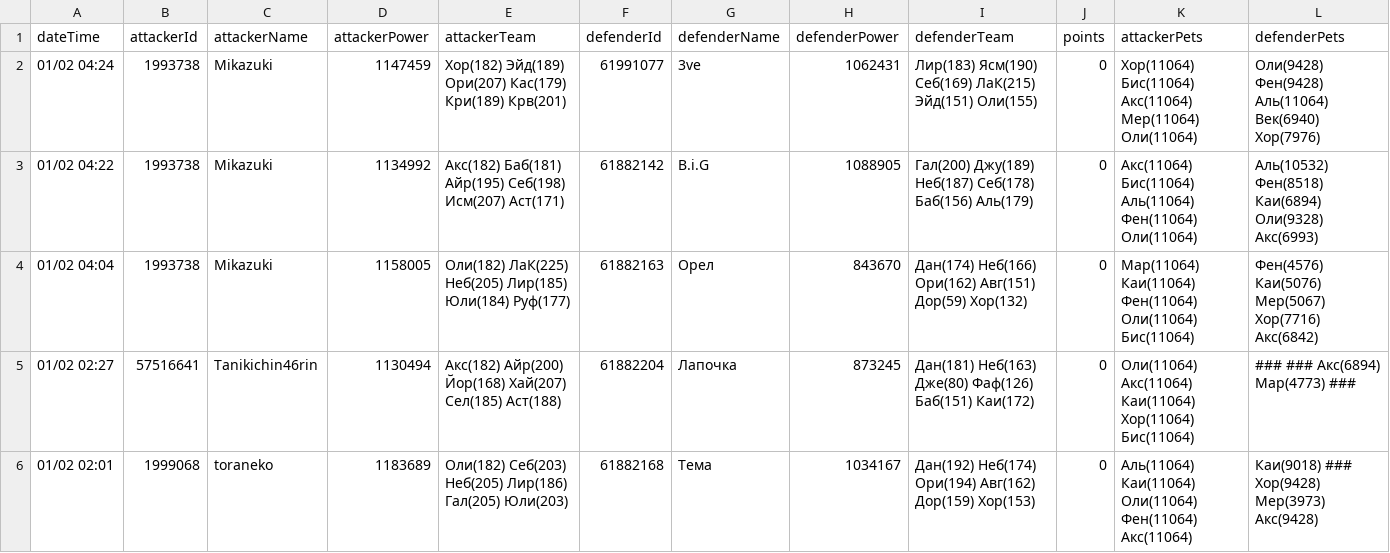
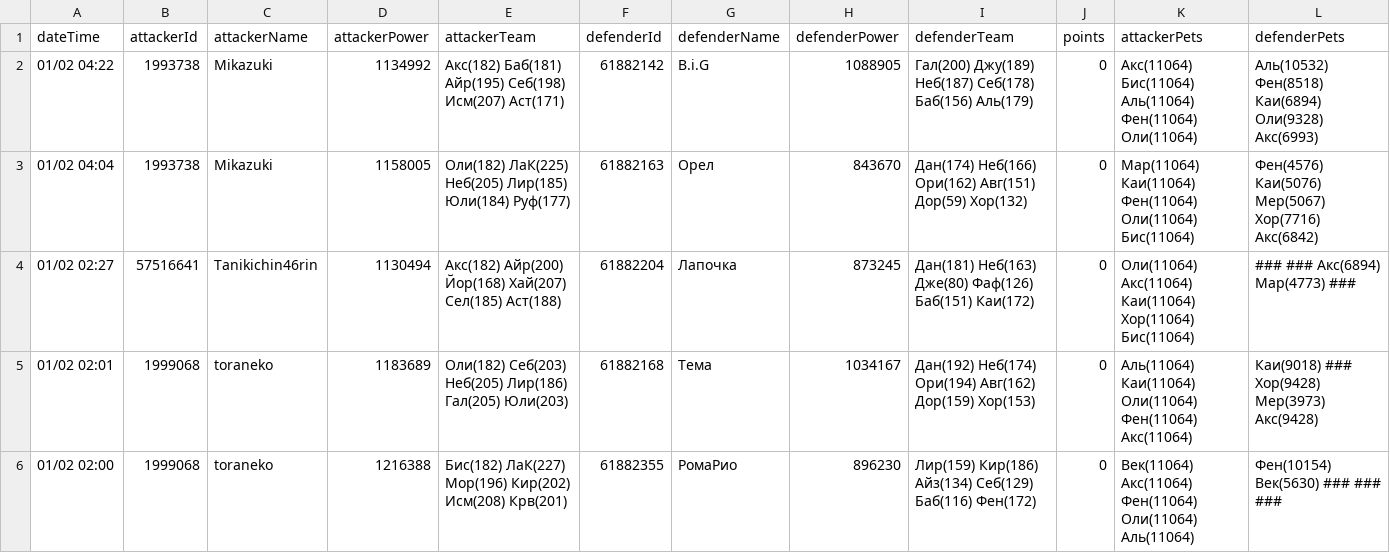
Before and after one commit to zagotovka2000/about, a CSV file: public/smBattle/processed/tamago_kake_gohan.csv, drawn as a sheet; only a part is shown; the shorter side is filled out with more unchanged rows.

```diff
--- a/public/smBattle/processed/tamago_kake_gohan.csv
+++ b/public/smBattle/processed/tamago_kake_gohan.csv
@@ -1,3 +1,2 @@
 dateTime,attackerId,attackerName,attackerPower,attackerTeam,defenderId,defenderName,defenderPower,defenderTeam,points,attackerPets,defenderPets
-"01/02 04:24","1993738","Mikazuki","1147459","Хор(182) Эйд(189) Ори(207) Кас(179) Кри(189) Крв(201)","61991077","3ve","1062431","Лир(183) Ясм(190) Себ(169) ЛаК(215) Эйд(151) Оли(155)","0","Хор(11064) Бис(11064) Акс(11064) Мер(11064) Оли(11064)","Оли(9428) Фен(9428) Аль(11064) Век(6940) Хор(7976)"
 "01/02 04:22","1993738","Mikazuki","1134992","Акс(182) Баб(181) Айр(195) Себ(198) Исм(207) Аст(171)","61882142","B.i.G","1088905","Гал(200) Джу(189) Неб(187) Себ(178) Баб(156) Аль(179)","0","Акс(11064) Бис(11064) Аль(11064) Фен(11064) Оли(11064)","Аль(10532) Фен(8518) Каи(6894) Оли(9328) Акс(6993)"
```
Also changed, not shown: public/smBattle/processed/HEXOGONE_LEGION_2.0.csv, public/smBattle/processed/RISING SUN .csv, 35 other files.
